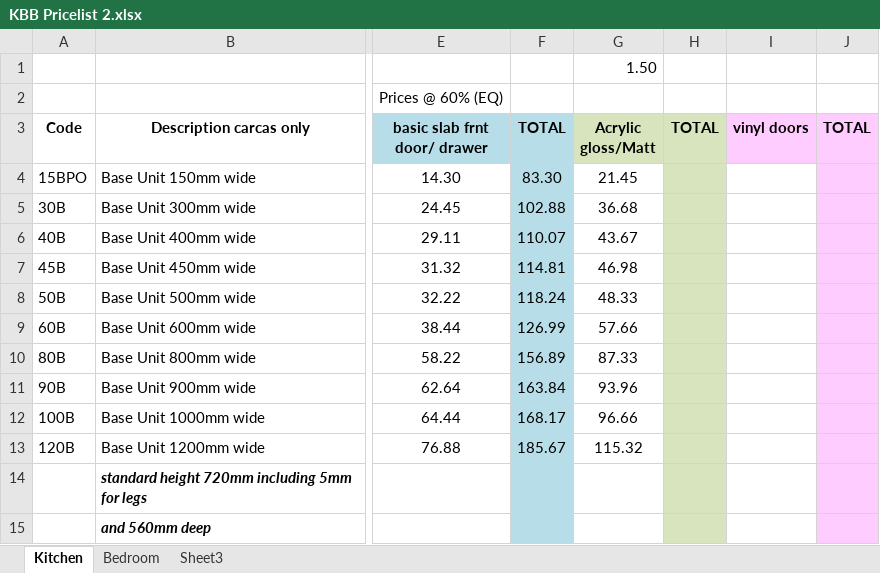
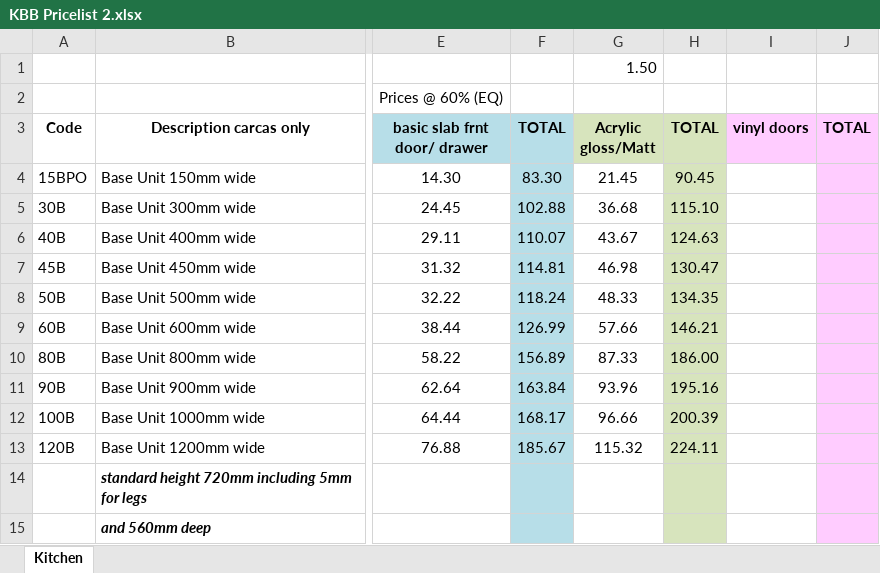
Before and after one commit to ayaanshkk/aztec_interiors, an Excel workbook: KBB Pricelist 2.xlsx, sheet Kitchen, drawn as a sheet; only a part is shown, gaps mark what is left out; values as stored, in another font and other column widths than the file's, no borders; the diff names each change by its address in the sheet, - before the commit and + after, or states it on an @@ line.

Commit message:
kitchen quotation with autofill sorted

```diff
--- a/KBB Pricelist 2.xlsx (sheet Kitchen)
+++ b/KBB Pricelist 2.xlsx (sheet Kitchen)
@@ sheet tab hidden: Bedroom @@
@@ sheet tab hidden: Sheet3 @@
-H4 (TOTAL): (empty)
+H4 (TOTAL): 90.45
-H5 (TOTAL): (empty)
+H5 (TOTAL): 115.10
-H6 (TOTAL): (empty)
+H6 (TOTAL): 124.63
-H7 (TOTAL): (empty)
+H7 (TOTAL): 130.47
-H8 (TOTAL): (empty)
+H8 (TOTAL): 134.35
-H9 (TOTAL): (empty)
+H9 (TOTAL): 146.21
-H10 (TOTAL): (empty)
+H10 (TOTAL): 186.00
-H11 (TOTAL): (empty)
+H11 (TOTAL): 195.16
-H12 (TOTAL): (empty)
+H12 (TOTAL): 200.39
-H13 (TOTAL): (empty)
+H13 (TOTAL): 224.11
```
Also changed, not shown: 7 other files.
